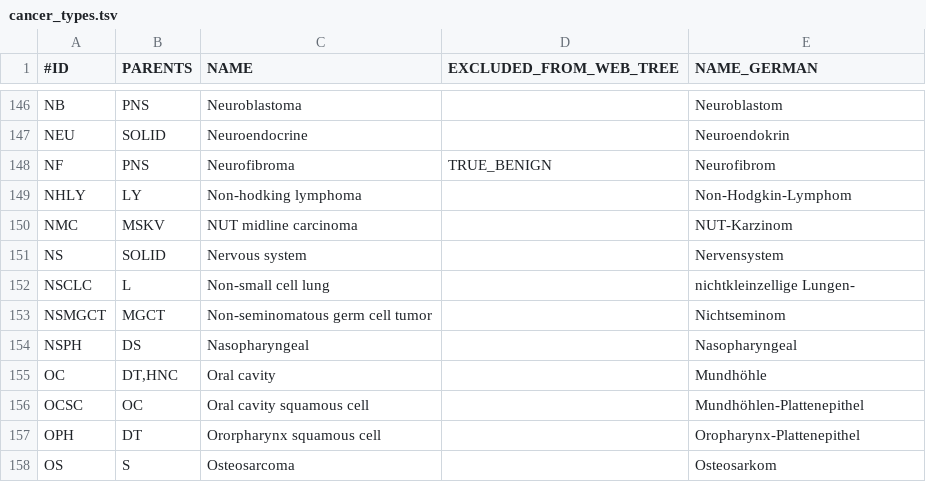
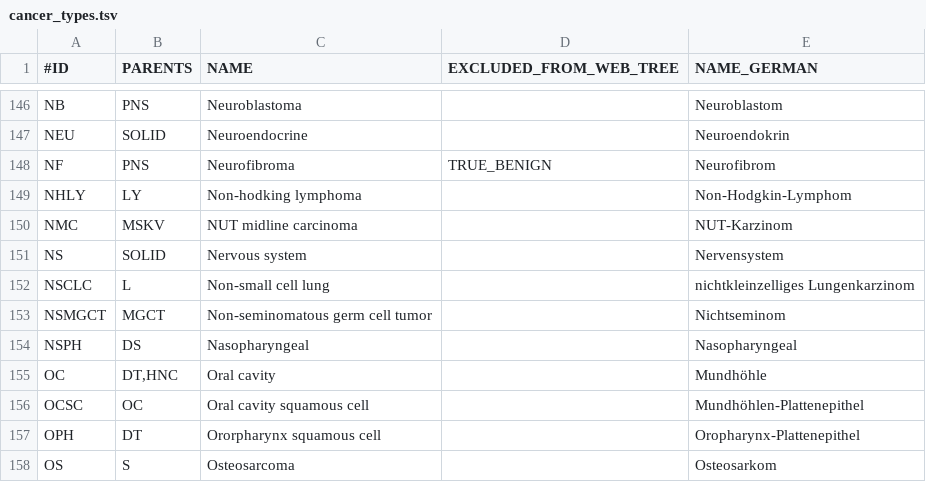
Before and after one commit to imgag/ngs-bits, a TSV file: src/GSvar/Resources/cancer_types.tsv, drawn as a sheet; only a part is shown, gaps mark what is left out.

```diff
--- a/src/GSvar/Resources/cancer_types.tsv
+++ b/src/GSvar/Resources/cancer_types.tsv
@@ -151,3 +151,3 @@ NMC	MSKV	NUT midline carcinoma		NUT-Karzinom
 NS	SOLID	Nervous system		Nervensystem
-NSCLC	L	Non-small cell lung		nichtkleinzellige Lungen-
+NSCLC	L	Non-small cell lung		nichtkleinzelliges Lungenkarzinom
 NSMGCT	MGCT	Non-seminomatous germ cell tumor		Nichtseminom
```
Also changed, not shown: 4 other files.
